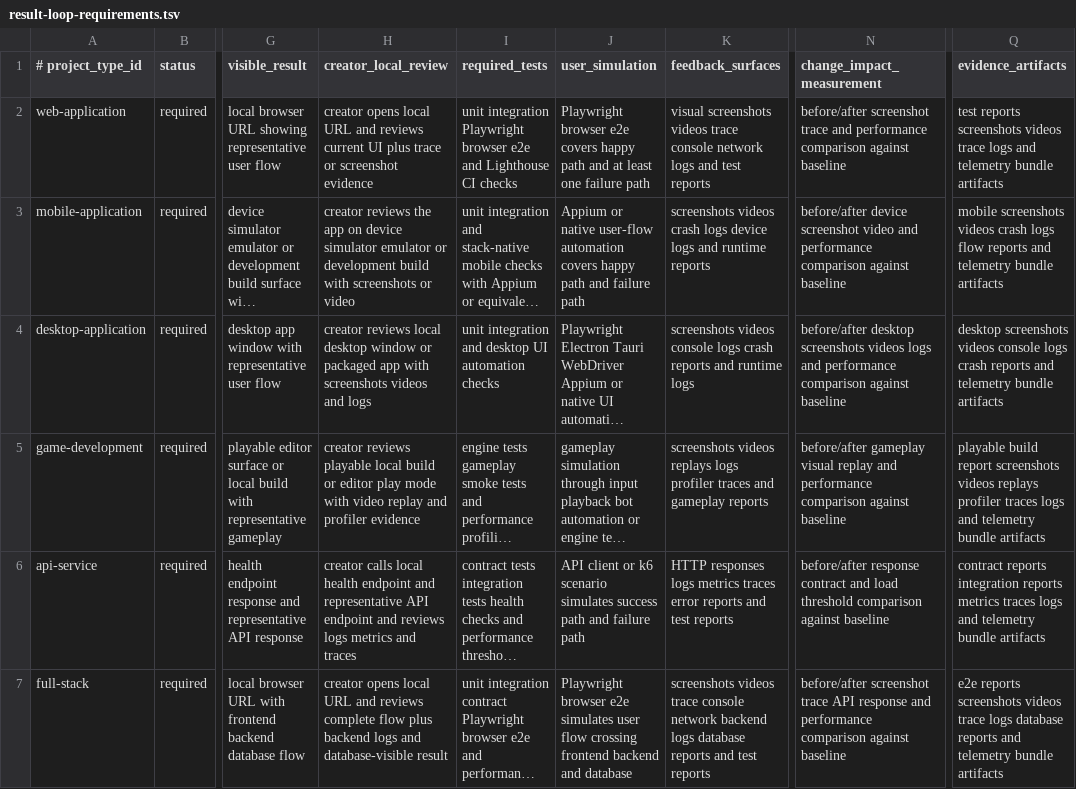
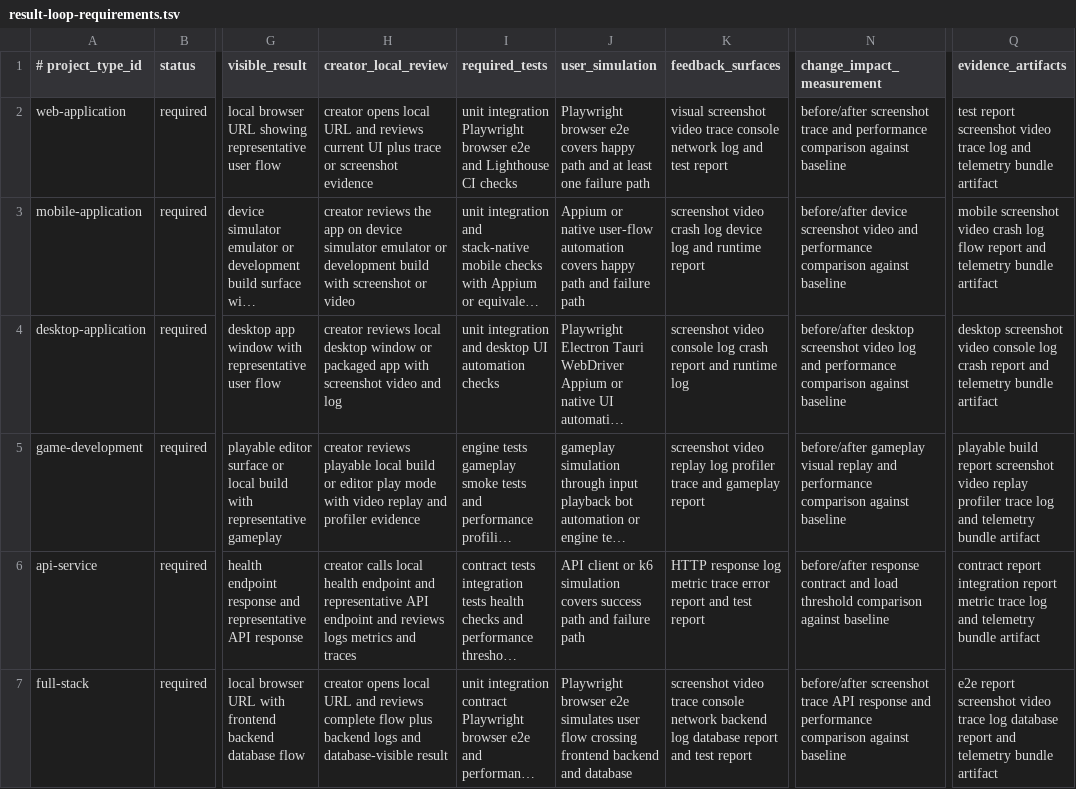
Before and after one commit to yotamfried-ux/Engineering-OS, a TSV file: scripts/enforcement/result-loop-requirements.tsv, drawn as a sheet; only a part is shown, gaps mark what is left out; long unchanged cells end in …; the diff covers the shown part only; the diff names each change by its address in the sheet, - before the commit and + after, or states it on an @@ line.

Commit message:
Normalize result loop manifest evidence tokens

```diff
--- a/scripts/enforcement/result-loop-requirements.tsv
+++ b/scripts/enforcement/result-loop-requirements.tsv
-K2 (feedback_surfaces): visual screenshots videos trace console network logs and test reports
+K2 (feedback_surfaces): visual screenshot video trace console network log and test report
-Q2 (evidence_artifacts): test reports screenshots videos trace logs and telemetry bundle artifacts
+Q2 (evidence_artifacts): test report screenshot video trace log and telemetry bundle artifact
-H3 (creator_local_review): …build with screenshots or video
+H3 (creator_local_review): …build with screenshot or video
-K3 (feedback_surfaces): screenshots videos crash logs device logs and runtime reports
+K3 (feedback_surfaces): screenshot video crash log device log and runtime report
-Q3 (evidence_artifacts): mobile screenshots videos crash logs flow reports and telemetry bundle artifacts
+Q3 (evidence_artifacts): mobile screenshot video crash log flow report and telemetry bundle artifact
-H4 (creator_local_review): …app with screenshots videos and logs
+H4 (creator_local_review): …app with screenshot video and log
-K4 (feedback_surfaces): screenshots videos console logs crash reports and runtime logs
+K4 (feedback_surfaces): screenshot video console log crash report and runtime log
-N4 (change_impact_measurement): before/after desktop screenshots videos logs and performance…
+N4 (change_impact_measurement): before/after desktop screenshot video log and performance…
-Q4 (evidence_artifacts): desktop screenshots videos console logs crash reports and telemetry bundle artifacts
+Q4 (evidence_artifacts): desktop screenshot video console log crash report and telemetry bundle artifact
-K5 (feedback_surfaces): screenshots videos replays logs profiler traces and gameplay reports
+K5 (feedback_surfaces): screenshot video replay log profiler trace and gameplay report
-Q5 (evidence_artifacts): …build report screenshots videos replays profiler traces logs and telemetry bundle artifacts
+Q5 (evidence_artifacts): …build report screenshot video replay profiler trace log and telemetry bundle artifact
-J6 (user_simulation): …or k6 scenario simulates success path…
+J6 (user_simulation): …or k6 simulation covers success path…
-K6 (feedback_surfaces): HTTP responses logs metrics traces error reports and test reports
+K6 (feedback_surfaces): HTTP response log metric trace error report and test report
-Q6 (evidence_artifacts): contract reports integration reports metrics traces logs and telemetry bundle artifacts
+Q6 (evidence_artifacts): contract report integration report metric trace log and telemetry bundle artifact
-K7 (feedback_surfaces): screenshots videos trace console network backend logs database reports and test reports
+K7 (feedback_surfaces): screenshot video trace console network backend log database report and test report
-Q7 (evidence_artifacts): e2e reports screenshots videos trace logs database reports and telemetry bundle artifacts
+Q7 (evidence_artifacts): e2e report screenshot video trace log database report and telemetry bundle artifact
```
Also changed, not shown: 14 edited cells elsewhere in this file.
